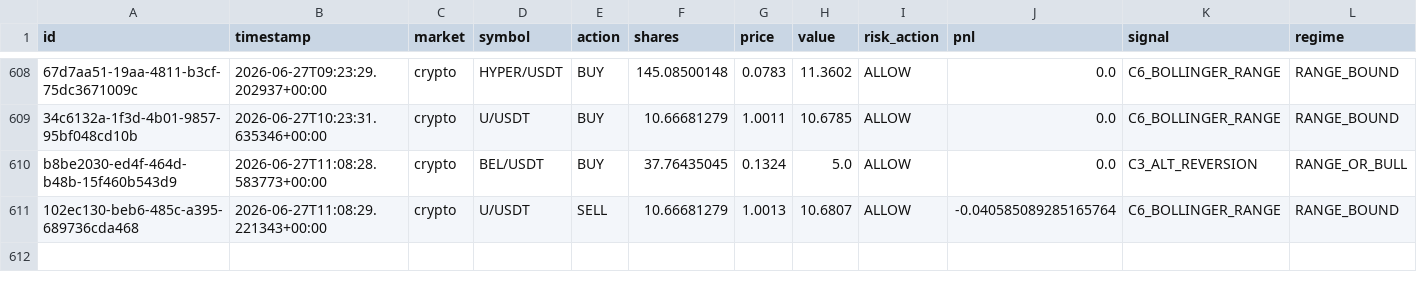
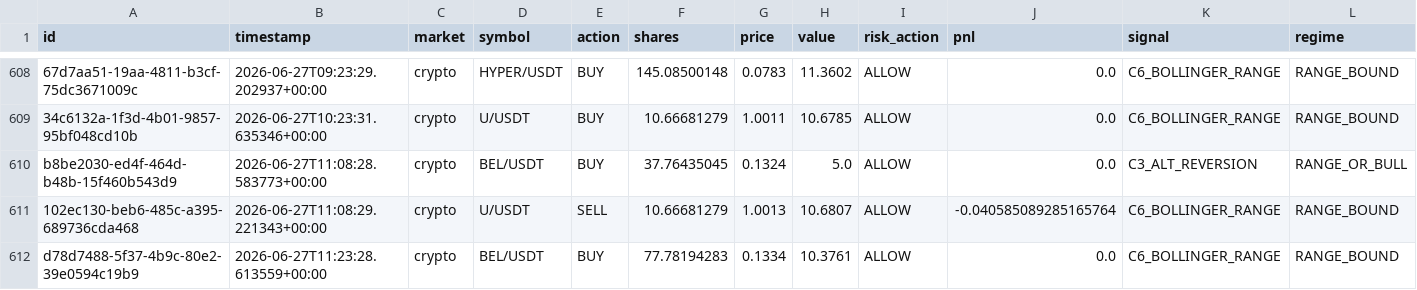
Before and after one commit to Puneethmp/AAATS, a CSV file: runtime/paper_trades.csv, drawn as a sheet; only a part is shown, gaps mark what is left out; rows hold the shown columns only; the diff names each change by its address in the sheet, - before the commit and + after, or states it on an @@ line.

Commit message:
auto: 2026-06-27T11:30:17Z trades + logs

```diff
--- a/runtime/paper_trades.csv
+++ b/runtime/paper_trades.csv
+row 612: d78d7488-5f37-4b9c-80e2-39e0594c19b9 | 2026-06-27T11:23:28.613559+00:00 | crypto | BEL/USDT | BUY | 77.78194283 | 0.1334 | 10.3761 | ALLOW | 0.0 | C6_BOLLINGER_RANGE | RANGE_BOUND
```
Also changed, not shown: 7 other files.
